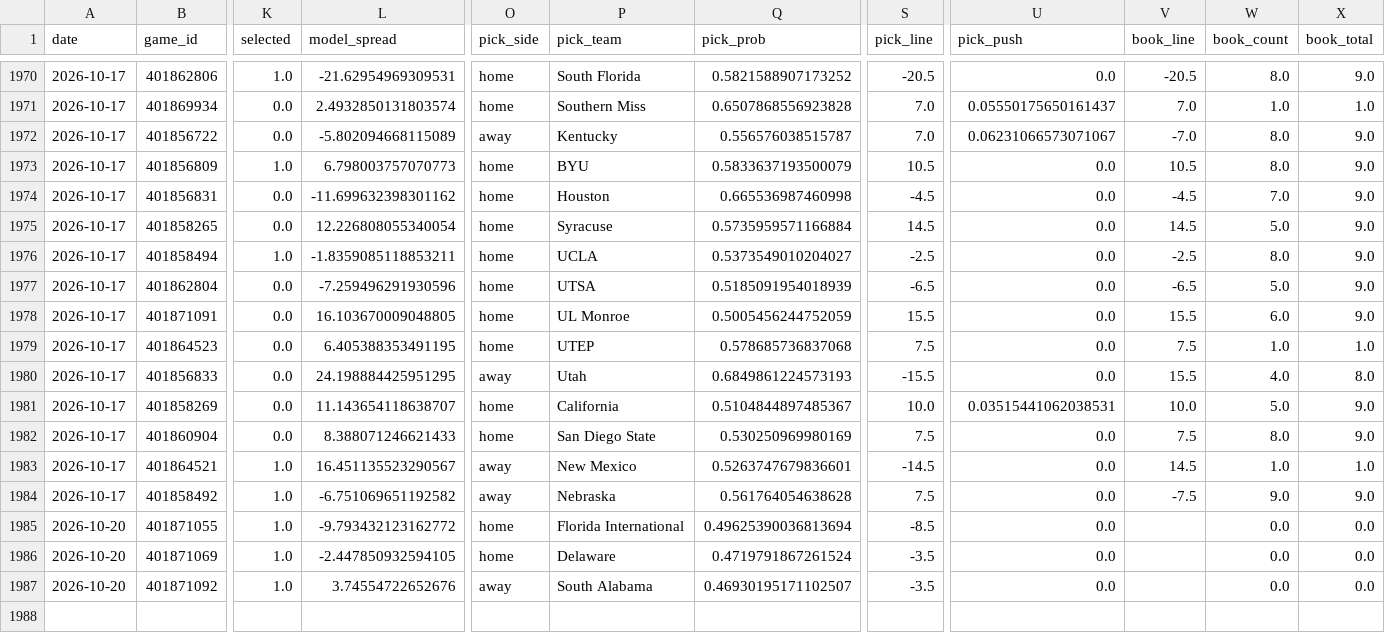
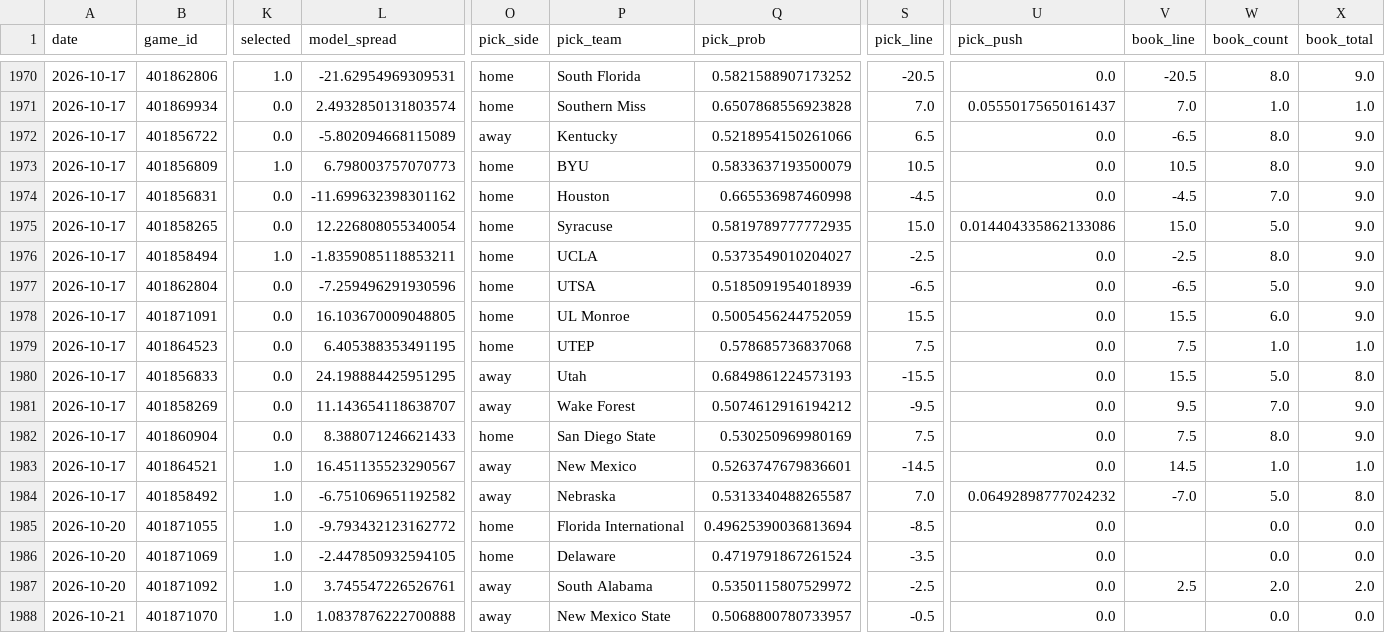
Before and after one commit to azcal/mbm-ncaaf, a CSV file: logs/predictions.csv, drawn as a sheet; only a part is shown, gaps mark what is left out; rows hold the shown columns only; the diff covers the shown part only; the diff names each change by its address in the sheet, - before the commit and + after, or states it on an @@ line.

```diff
--- a/logs/predictions.csv
+++ b/logs/predictions.csv
-Q1972 (pick_prob): 0.556576038515787
+Q1972 (pick_prob): 0.5218954150261066
-S1972 (pick_line): 7.0
+S1972 (pick_line): 6.5
-U1972 (pick_push): 0.06231066573071067
+U1972 (pick_push): 0.0
-V1972 (book_line): -7.0
+V1972 (book_line): -6.5
-Q1975 (pick_prob): 0.5735959571166884
+Q1975 (pick_prob): 0.5819789777772935
-S1975 (pick_line): 14.5
+S1975 (pick_line): 15.0
-U1975 (pick_push): 0.0
+U1975 (pick_push): 0.014404335862133086
-V1975 (book_line): 14.5
+V1975 (book_line): 15.0
-W1980 (book_count): 4.0
+W1980 (book_count): 5.0
-O1981 (pick_side): home
+O1981 (pick_side): away
-P1981 (pick_team): California
+P1981 (pick_team): Wake Forest
-Q1981 (pick_prob): 0.5104844897485367
+Q1981 (pick_prob): 0.5074612916194212
-S1981 (pick_line): 10.0
+S1981 (pick_line): -9.5
-U1981 (pick_push): 0.03515441062038531
+U1981 (pick_push): 0.0
-V1981 (book_line): 10.0
+V1981 (book_line): 9.5
-W1981 (book_count): 5.0
+W1981 (book_count): 7.0
-Q1984 (pick_prob): 0.561764054638628
+Q1984 (pick_prob): 0.5313340488265587
-S1984 (pick_line): 7.5
+S1984 (pick_line): 7.0
-U1984 (pick_push): 0.0
+U1984 (pick_push): 0.06492898777024232
-V1984 (book_line): -7.5
+V1984 (book_line): -7.0
-W1984 (book_count): 9.0
+W1984 (book_count): 5.0
-X1984 (book_total): 9.0
+X1984 (book_total): 8.0
-L1987 (model_spread): 3.74554722652676
+L1987 (model_spread): 3.745547226526761
-Q1987 (pick_prob): 0.46930195171102507
+Q1987 (pick_prob): 0.5350115807529972
-S1987 (pick_line): -3.5
+S1987 (pick_line): -2.5
-V1987 (book_line): (empty)
+V1987 (book_line): 2.5
-W1987 (book_count): 0.0
+W1987 (book_count): 2.0
-X1987 (book_total): 0.0
+X1987 (book_total): 2.0
+row 1988: 2026-10-21 | 401871070 | 1.0 | 1.0837876222700888 | away | New Mexico State | 0.5068800780733957 | -0.5 | 0.0 |  | 0.0 | 0.0
```
Also changed, not shown: 36 edited cells elsewhere in this file, logs/picks.csv, 2 other files.
